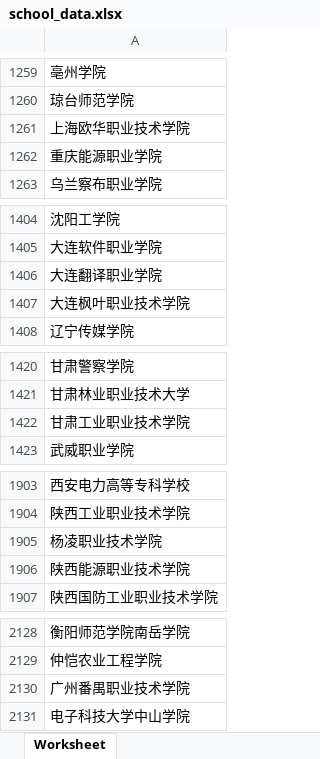
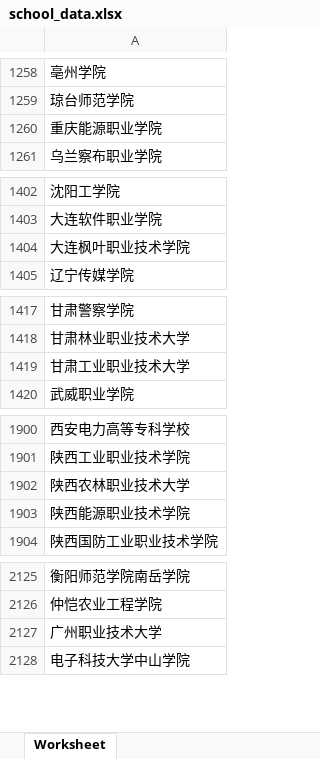
Before and after one commit to Yuki-q22/my-streamlit-app, an Excel workbook: school_data.xlsx, sheet Worksheet, drawn as a sheet; only a part is shown, gaps mark what is left out; values as stored, in another font and other column widths than the file's, no borders; removed rows and columns are numbered as before the commit, all else as after; the diff covers the shown part only; the diff names each change by its address in the sheet, - before the commit and + after, or states it on an @@ line.

```diff
--- a/school_data.xlsx (sheet Worksheet)
+++ b/school_data.xlsx (sheet Worksheet)
-row 1261: 上海欧华职业技术学院
-row 1406: 大连翻译职业学院
-A1419: 甘肃工业职业技术学院
+A1419: 甘肃工业职业技术大学
-A1902: 杨凌职业技术学院
+A1902: 陕西农林职业技术大学
-A2127: 广州番禺职业技术学院
+A2127: 广州职业技术大学
```
Also changed, not shown: 1 added row, 3 removed rows, 2 moved rows and 13 edited cells elsewhere in this sheet.
